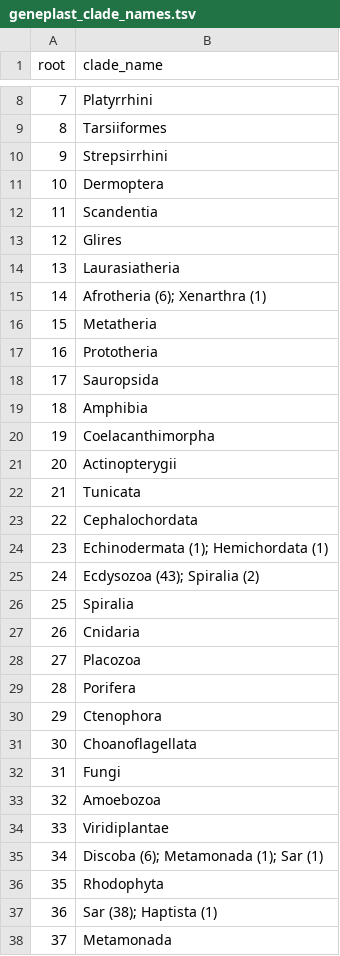
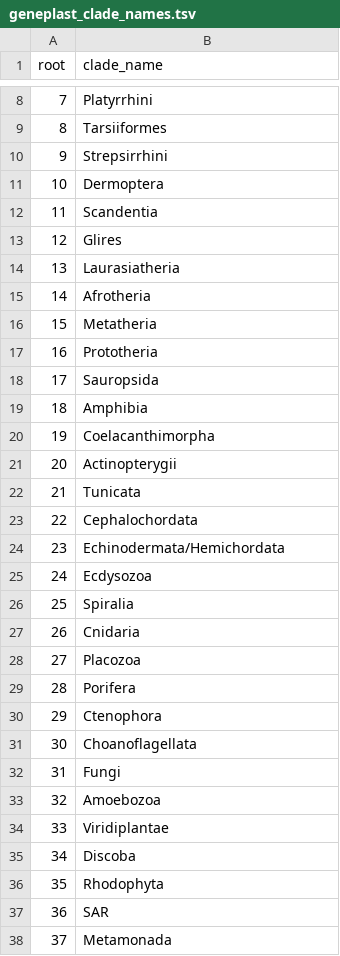
Before and after one commit to dalmolingroup/neurotransmissionevolution, a TSV file: analysis/geneplast_clade_names.tsv, drawn as a sheet; only a part is shown, gaps mark what is left out.

Commit message:
fixing and reorganizing minor things related to updated data

```diff
--- a/analysis/geneplast_clade_names.tsv
+++ b/analysis/geneplast_clade_names.tsv
@@ -14,3 +14,3 @@ root	clade_name
 13	Laurasiatheria
-14	Afrotheria (6); Xenarthra (1)
+14	Afrotheria
 15	Metatheria
@@ -23,4 +23,4 @@ root	clade_name
 22	Cephalochordata
-23	Echinodermata (1); Hemichordata (1)
-24	Ecdysozoa (43); Spiralia (2)
+23	Echinodermata/Hemichordata
+24	Ecdysozoa
 25	Spiralia
@@ -34,5 +34,5 @@ root	clade_name
 33	Viridiplantae
-34	Discoba (6); Metamonada (1); Sar (1)
+34	Discoba
 35	Rhodophyta
-36	Sar (38); Haptista (1)
+36	SAR
 37	Metamonada
```
Also changed, not shown: 9 other files.
